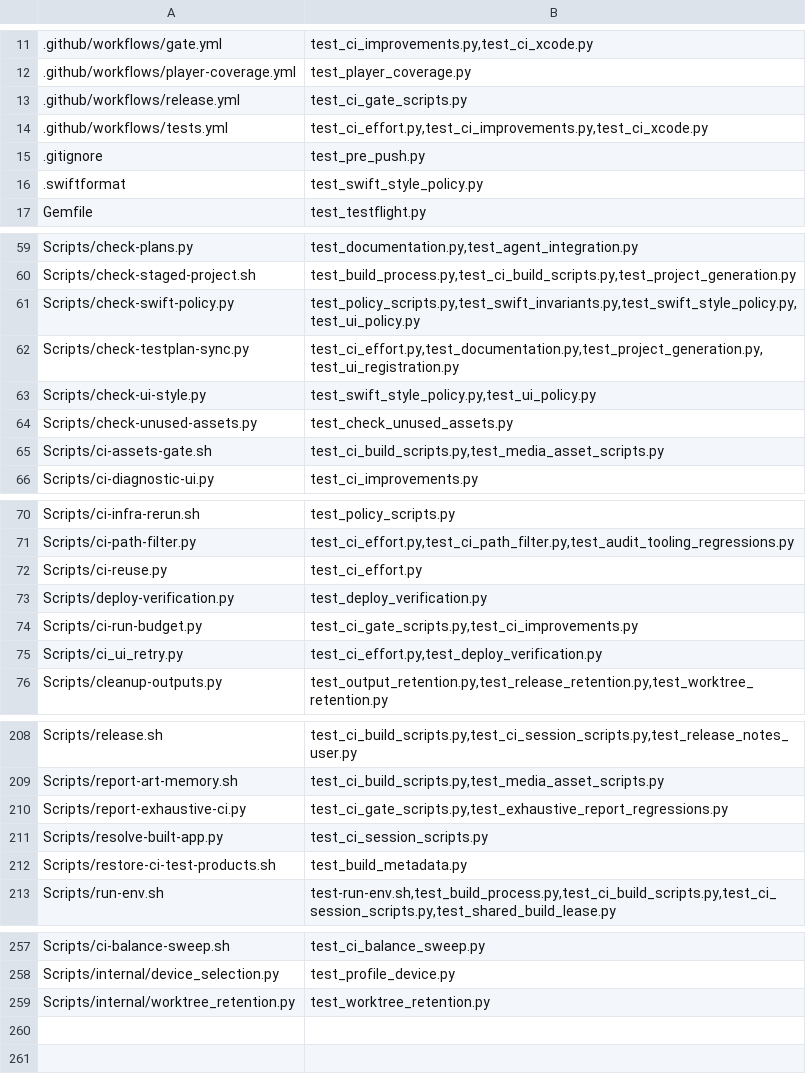
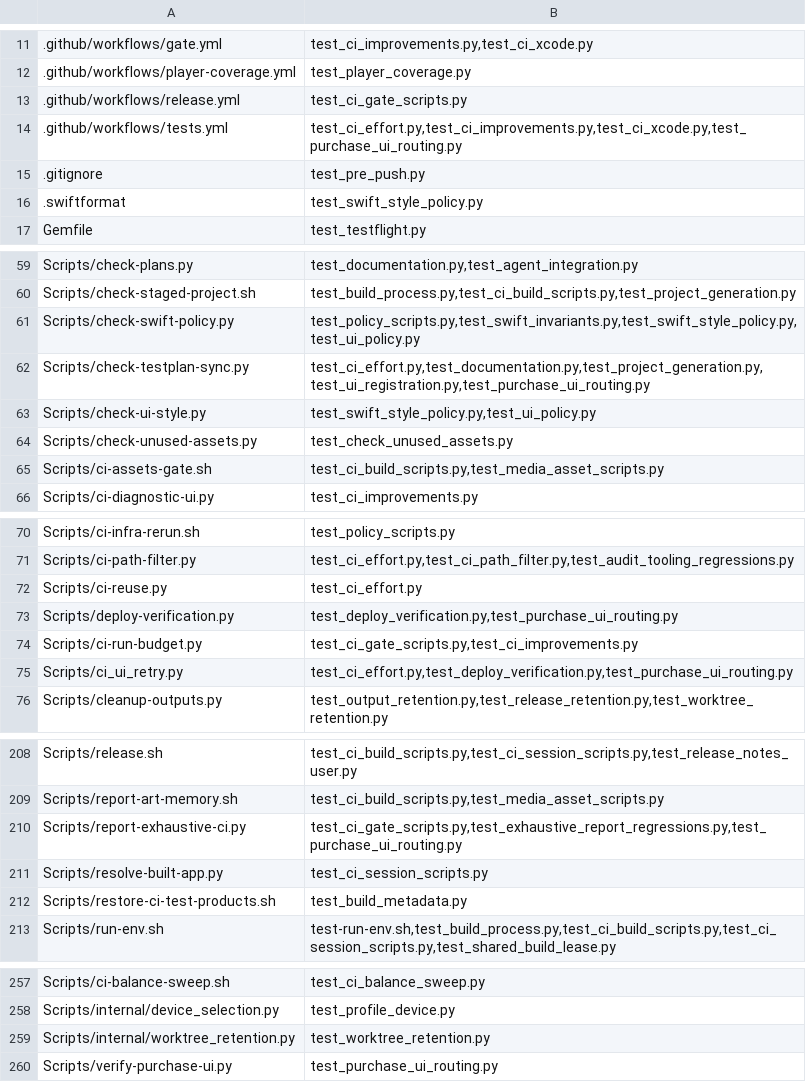
Before and after one commit to Talyen/Trinket, a TSV file: Scripts/config/script-regressions.tsv, drawn as a sheet; only a part is shown, gaps mark what is left out.

Commit message:
Register purchase CI regression coverage

```diff
--- a/Scripts/config/script-regressions.tsv
+++ b/Scripts/config/script-regressions.tsv
@@ -13,3 +13,3 @@
 .github/workflows/release.yml	test_ci_gate_scripts.py
-.github/workflows/tests.yml	test_ci_effort.py,test_ci_improvements.py,test_ci_xcode.py
+.github/workflows/tests.yml	test_ci_effort.py,test_ci_improvements.py,test_ci_xcode.py,test_purchase_ui_routing.py
 .gitignore	test_pre_push.py
@@ -61,3 +61,3 @@ Scripts/check-staged-project.sh	test_build_process.py,test_ci_build_scripts.py,t
 Scripts/check-swift-policy.py	test_policy_scripts.py,test_swift_invariants.py,test_swift_style_policy.py,test_ui_policy.py
-Scripts/check-testplan-sync.py	test_ci_effort.py,test_documentation.py,test_project_generation.py,test_ui_registration.py
+Scripts/check-testplan-sync.py	test_ci_effort.py,test_documentation.py,test_project_generation.py,test_ui_registration.py,test_purchase_ui_routing.py
 Scripts/check-ui-style.py	test_swift_style_policy.py,test_ui_policy.py
@@ -72,5 +72,5 @@ Scripts/ci-path-filter.py	test_ci_effort.py,test_ci_path_filter.py,test_audit_to
 Scripts/ci-reuse.py	test_ci_effort.py
-Scripts/deploy-verification.py	test_deploy_verification.py
+Scripts/deploy-verification.py	test_deploy_verification.py,test_purchase_ui_routing.py
 Scripts/ci-run-budget.py	test_ci_gate_scripts.py,test_ci_improvements.py
-Scripts/ci_ui_retry.py	test_ci_effort.py,test_deploy_verification.py
+Scripts/ci_ui_retry.py	test_ci_effort.py,test_deploy_verification.py,test_purchase_ui_routing.py
 Scripts/cleanup-outputs.py	test_output_retention.py,test_release_retention.py,test_worktree_retention.py
@@ -209,3 +209,3 @@ Scripts/release.sh	test_ci_build_scripts.py,test_ci_session_scripts.py,test_rele
 Scripts/report-art-memory.sh	test_ci_build_scripts.py,test_media_asset_scripts.py
-Scripts/report-exhaustive-ci.py	test_ci_gate_scripts.py,test_exhaustive_report_regressions.py
+Scripts/report-exhaustive-ci.py	test_ci_gate_scripts.py,test_exhaustive_report_regressions.py,test_purchase_ui_routing.py
 Scripts/resolve-built-app.py	test_ci_session_scripts.py
@@ -259 +259,2 @@ Scripts/internal/device_selection.py	test_profile_device.py
 Scripts/internal/worktree_retention.py	test_worktree_retention.py
+Scripts/verify-purchase-ui.py	test_purchase_ui_routing.py
```
